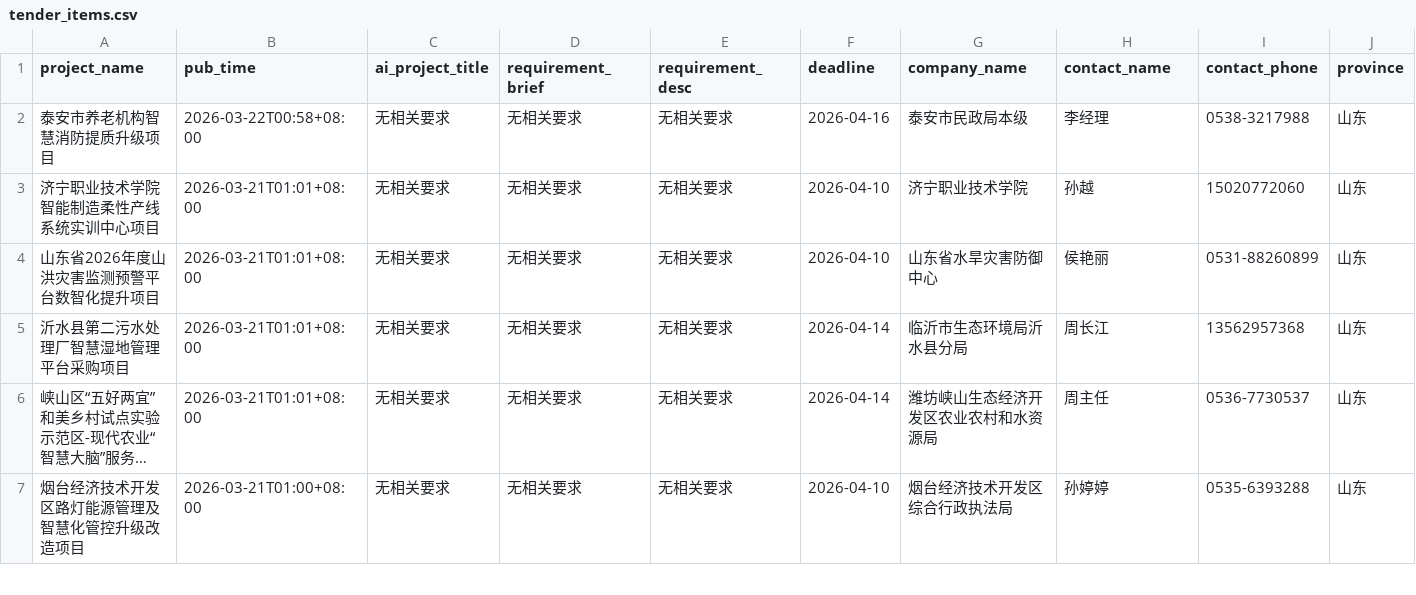
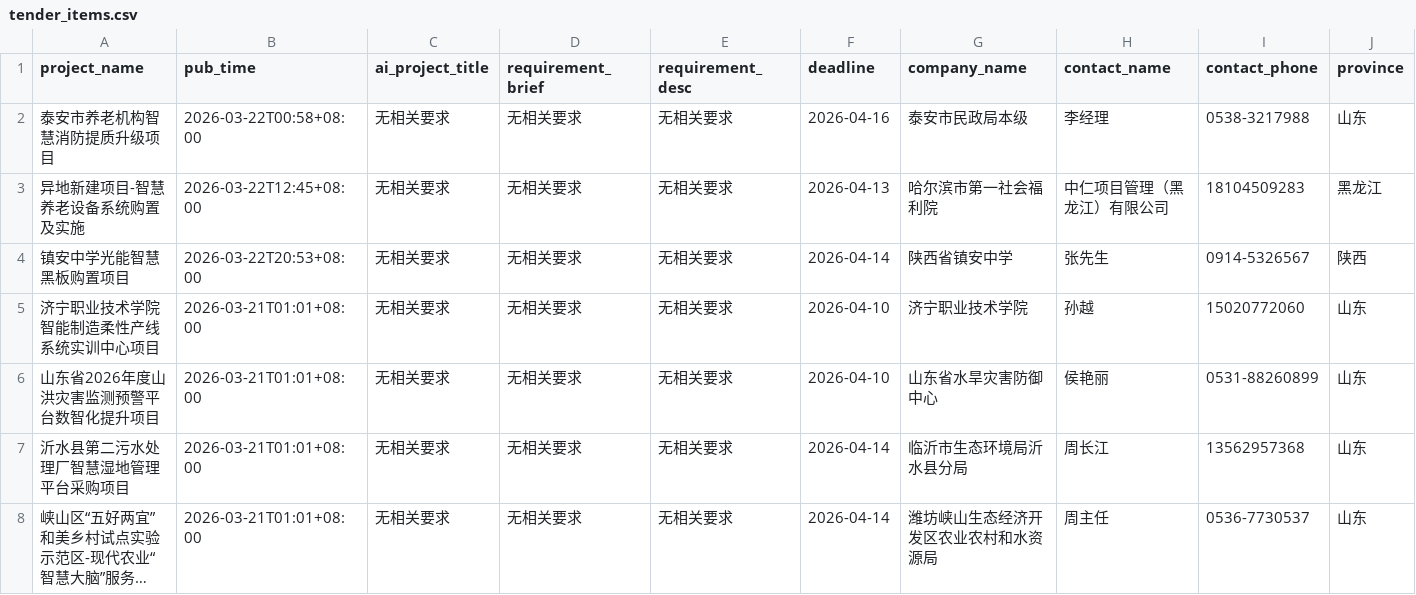
Before and after one commit to guluor-w/project-collect, a CSV file: src/ccgp/data/tender_items.csv, drawn as a sheet; only a part is shown; the shorter side is filled out with more unchanged rows; long unchanged cells end in …; rows hold the shown columns only; the diff names each change by its address in the sheet, - before the commit and + after, or states it on an @@ line.

```diff
--- a/src/ccgp/data/tender_items.csv
+++ b/src/ccgp/data/tender_items.csv
+row 3: 异地新建项目-智慧养老设备系统购置及实施 | 2026-03-22T12:45+08:00 | 无相关要求 | 无相关要求 | 无相关要求 | 2026-04-13 | 哈尔滨市第一社会福利院 | 中仁项目管理（黑龙江）有限公司 | 18104509283 | 黑龙江
+row 4: 镇安中学光能智慧黑板购置项目 | 2026-03-22T20:53+08:00 | 无相关要求 | 无相关要求 | 无相关要求 | 2026-04-14 | 陕西省镇安中学 | 张先生 | 0914-5326567 | 陕西
```
